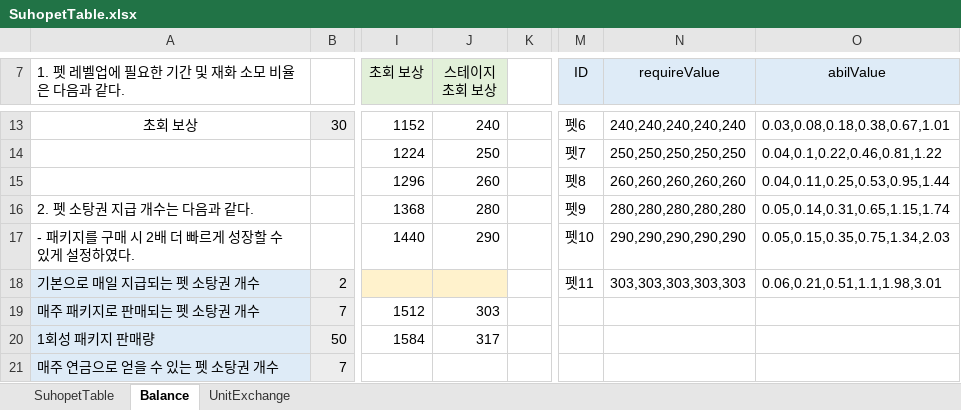
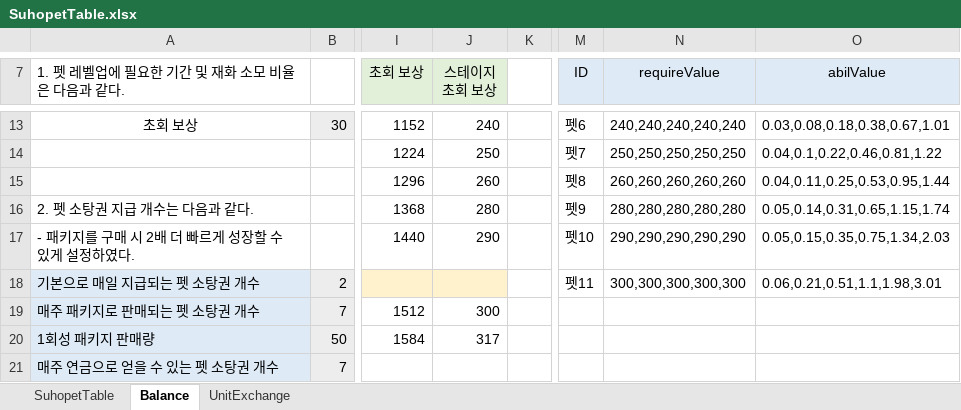
Before and after one commit to luckyzwei/Yosaki-1, an Excel workbook: Assets/06.Table/SuhopetTable.xlsx, sheet Balance, drawn as a sheet; only a part is shown, gaps mark what is left out; values as stored, in another font and other column widths than the file's, no borders; the diff names each change by its address in the sheet, - before the commit and + after, or states it on an @@ line.

```diff
--- a/Assets/06.Table/SuhopetTable.xlsx (sheet Balance)
+++ b/Assets/06.Table/SuhopetTable.xlsx (sheet Balance)
-N18 (requireValue): 303,303,303,303,303
+N18 (requireValue): 300,300,300,300,300
-J19 (스테이지 초회 보상): 303
+J19 (스테이지 초회 보상): 300
```
Also changed, not shown: sheet SuhopetTable, Assets/06.Table/MagicBook.xlsx, Assets/06.Table/PetTable.xlsx, 9 other files.
